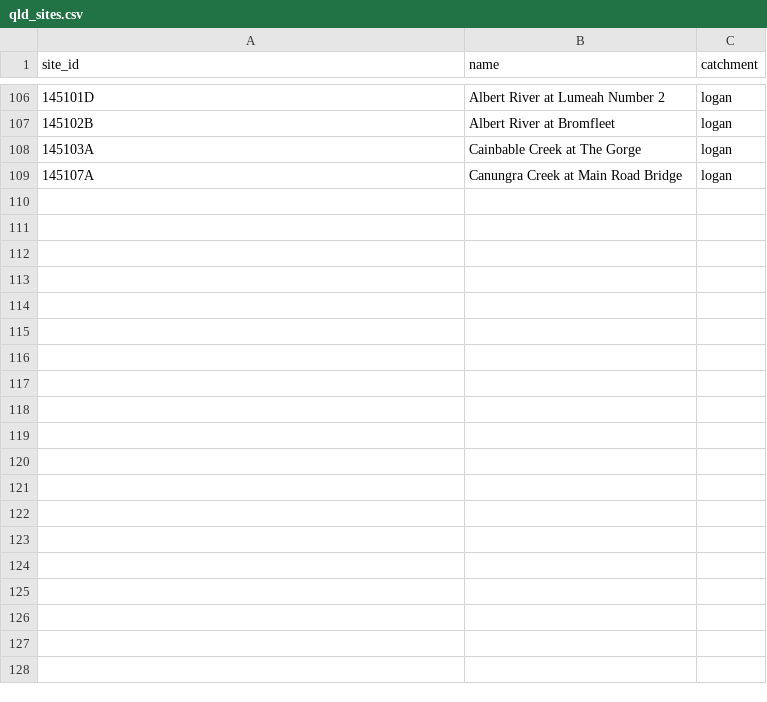
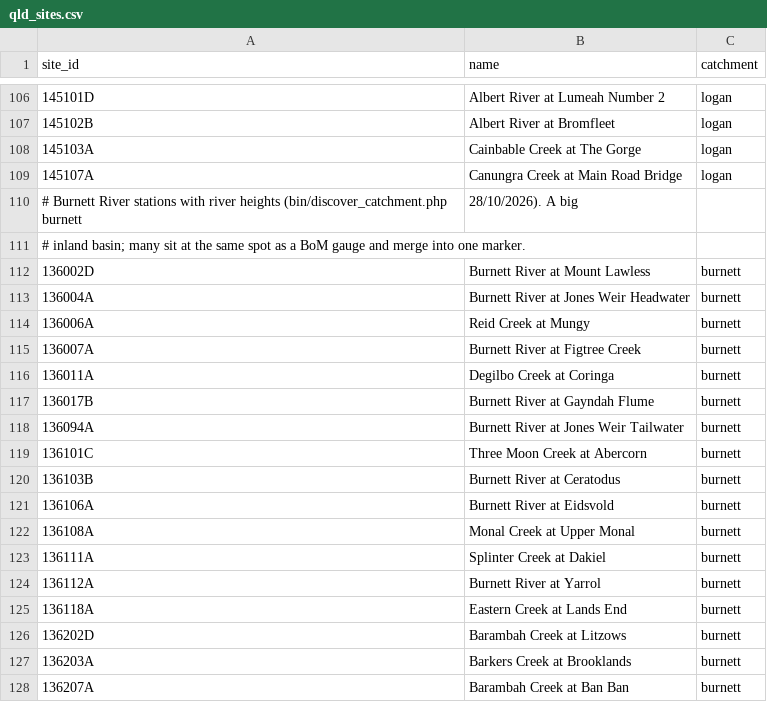
Before and after one commit to verzog/floodwatcher_ynh, a CSV file: sources/data/qld_sites.csv, drawn as a sheet; only a part is shown, gaps mark what is left out; the diff covers the shown part only; the diff names each change by its address in the sheet, - before the commit and + after, or states it on an @@ line.

```diff
--- a/sources/data/qld_sites.csv
+++ b/sources/data/qld_sites.csv
+row 110: # Burnett River stations with river heights (bin/discover_catchment.php burnett | 28/10/2026). A big
+row 111: # inland basin; many sit at the same spot as a BoM gauge and merge into one marker.
+row 112: 136002D | Burnett River at Mount Lawless | burnett
+row 113: 136004A | Burnett River at Jones Weir Headwater | burnett
+row 114: 136006A | Reid Creek at Mungy | burnett
+row 115: 136007A | Burnett River at Figtree Creek | burnett
+row 116: 136011A | Degilbo Creek at Coringa | burnett
+row 117: 136017B | Burnett River at Gayndah Flume | burnett
+row 118: 136094A | Burnett River at Jones Weir Tailwater | burnett
+row 119: 136101C | Three Moon Creek at Abercorn | burnett
+row 120: 136103B | Burnett River at Ceratodus | burnett
+row 121: 136106A | Burnett River at Eidsvold | burnett
+row 122: 136108A | Monal Creek at Upper Monal | burnett
+row 123: 136111A | Splinter Creek at Dakiel | burnett
+row 124: 136112A | Burnett River at Yarrol | burnett
+row 125: 136118A | Eastern Creek at Lands End | burnett
+row 126: 136202D | Barambah Creek at Litzows | burnett
+row 127: 136203A | Barkers Creek at Brooklands | burnett
+row 128: 136207A | Barambah Creek at Ban Ban | burnett
```
Also changed, not shown: 9 added rows elsewhere in this file, 3 other files.
